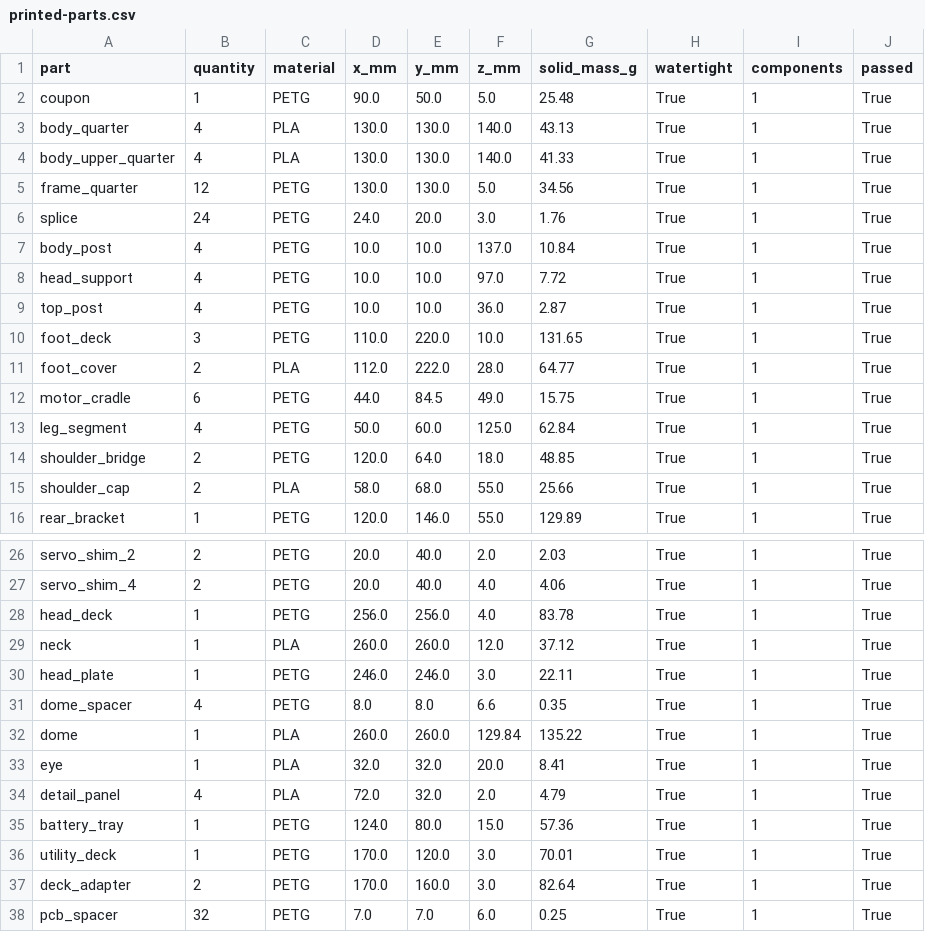
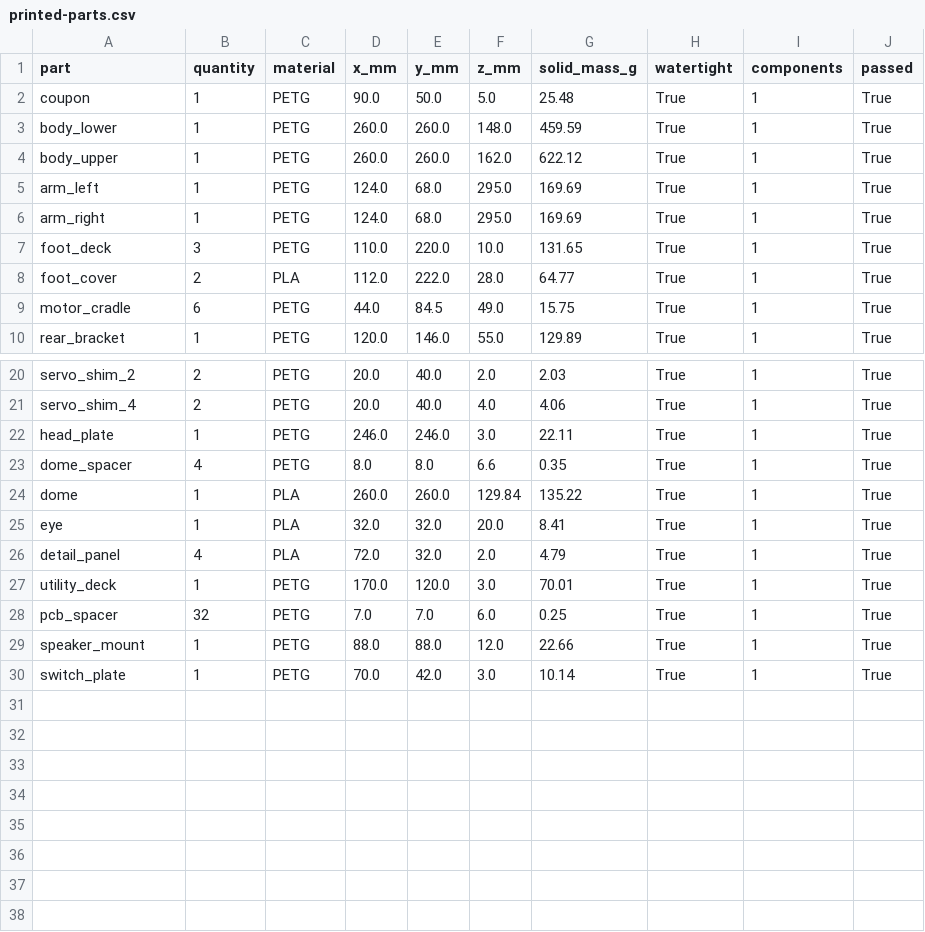
Before and after one commit to JeremyProffittOrg/robots, a CSV file: r2d2/bom/printed-parts.csv, drawn as a sheet; only a part is shown, gaps mark what is left out; the shorter side is filled out with more unchanged rows; removed rows and columns are numbered as before the commit, all else as after; the diff names each change by its address in the sheet, - before the commit and + after, or states it on an @@ line.

Commit message:
Simplify R2-D2 into two stackable body prints and one-piece arms

```diff
--- a/r2d2/bom/printed-parts.csv
+++ b/r2d2/bom/printed-parts.csv
-row 3: body_quarter | 4 | PLA | 130.0 | 130.0 | 140.0 | 43.13 | True | 1 | True
-row 4: body_upper_quarter | 4 | PLA | 130.0 | 130.0 | 140.0 | 41.33 | True | 1 | True
-row 5: frame_quarter | 12 | PETG | 130.0 | 130.0 | 5.0 | 34.56 | True | 1 | True
-row 6: splice | 24 | PETG | 24.0 | 20.0 | 3.0 | 1.76 | True | 1 | True
-row 7: body_post | 4 | PETG | 10.0 | 10.0 | 137.0 | 10.84 | True | 1 | True
-row 8: head_support | 4 | PETG | 10.0 | 10.0 | 97.0 | 7.72 | True | 1 | True
-row 9: top_post | 4 | PETG | 10.0 | 10.0 | 36.0 | 2.87 | True | 1 | True
+row 3: body_lower | 1 | PETG | 260.0 | 260.0 | 148.0 | 459.59 | True | 1 | True
+row 4: body_upper | 1 | PETG | 260.0 | 260.0 | 162.0 | 622.12 | True | 1 | True
+row 5: arm_left | 1 | PETG | 124.0 | 68.0 | 295.0 | 169.69 | True | 1 | True
+row 6: arm_right | 1 | PETG | 124.0 | 68.0 | 295.0 | 169.69 | True | 1 | True
-row 13: leg_segment | 4 | PETG | 50.0 | 60.0 | 125.0 | 62.84 | True | 1 | True
-row 14: shoulder_bridge | 2 | PETG | 120.0 | 64.0 | 18.0 | 48.85 | True | 1 | True
-row 15: shoulder_cap | 2 | PLA | 58.0 | 68.0 | 55.0 | 25.66 | True | 1 | True
-row 28: head_deck | 1 | PETG | 256.0 | 256.0 | 4.0 | 83.78 | True | 1 | True
-row 29: neck | 1 | PLA | 260.0 | 260.0 | 12.0 | 37.12 | True | 1 | True
-row 35: battery_tray | 1 | PETG | 124.0 | 80.0 | 15.0 | 57.36 | True | 1 | True
-row 37: deck_adapter | 2 | PETG | 170.0 | 160.0 | 3.0 | 82.64 | True | 1 | True
```
Also changed, not shown: r2d2/bom/hardware.csv, 39 other files.
